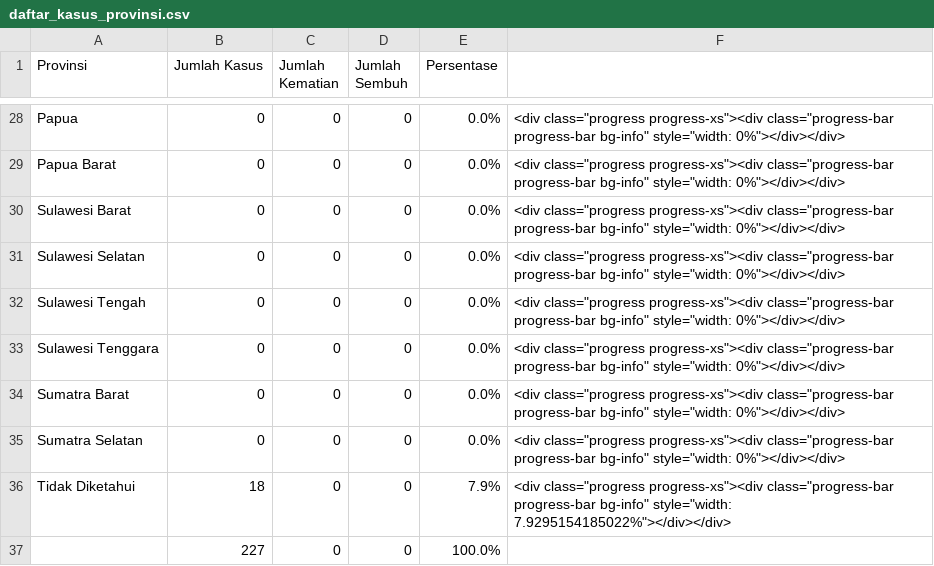
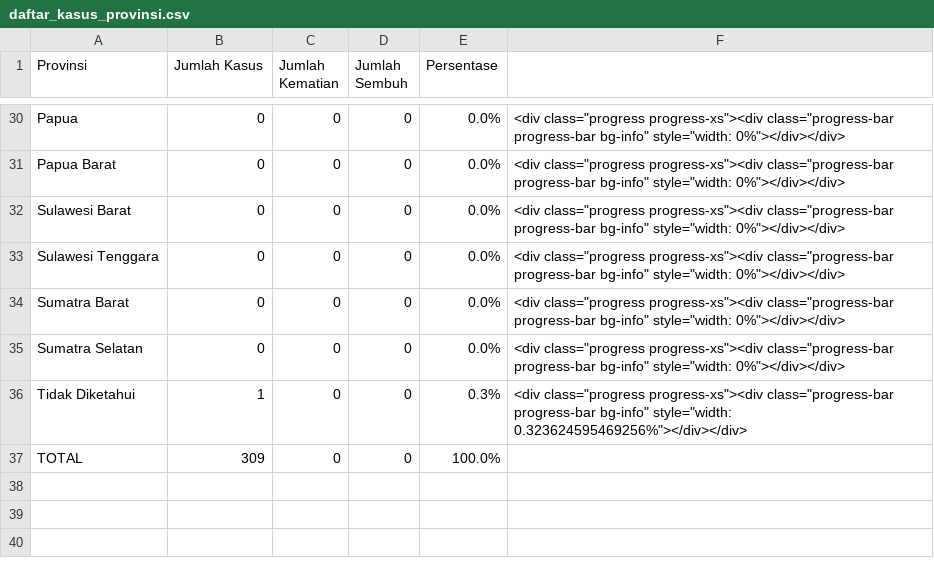
Before and after one commit to idilhaq/covid19ID, a CSV file: daftar_kasus_provinsi.csv, drawn as a sheet; only a part is shown, gaps mark what is left out; the diff covers the shown part only.

```diff
--- a/daftar_kasus_provinsi.csv
+++ b/daftar_kasus_provinsi.csv
@@ -30,4 +32,2 @@ Papua Barat	0	0	0	0.0%	<div class="progress progress-xs"><div class="progress-ba
 Sulawesi Barat	0	0	0	0.0%	<div class="progress progress-xs"><div class="progress-bar progress-bar bg-info" style="width: 0%"></div></div>
-Sulawesi Selatan	0	0	0	0.0%	<div class="progress progress-xs"><div class="progress-bar progress-bar bg-info" style="width: 0%"></div></div>
-Sulawesi Tengah	0	0	0	0.0%	<div class="progress progress-xs"><div class="progress-bar progress-bar bg-info" style="width: 0%"></div></div>
 Sulawesi Tenggara	0	0	0	0.0%	<div class="progress progress-xs"><div class="progress-bar progress-bar bg-info" style="width: 0%"></div></div>
@@ -35,3 +35,3 @@ Sumatra Barat	0	0	0	0.0%	<div class="progress progress-xs"><div class="progress-
 Sumatra Selatan	0	0	0	0.0%	<div class="progress progress-xs"><div class="progress-bar progress-bar bg-info" style="width: 0%"></div></div>
-Tidak Diketahui	18	0	0	7.9%	<div class="progress progress-xs"><div class="progress-bar progress-bar bg-info" style="width: 7.9295154185022%"></div></div>
-	227	0	0	100.0%	
+Tidak Diketahui	1	0	0	0.3%	<div class="progress progress-xs"><div class="progress-bar progress-bar bg-info" style="width: 0.323624595469256%"></div></div>
+TOTAL	309	0	0	100.0%	
```
Also changed, not shown: 7 added rows, 5 removed rows and 23 edited cells elsewhere in this file, 2 other files.
